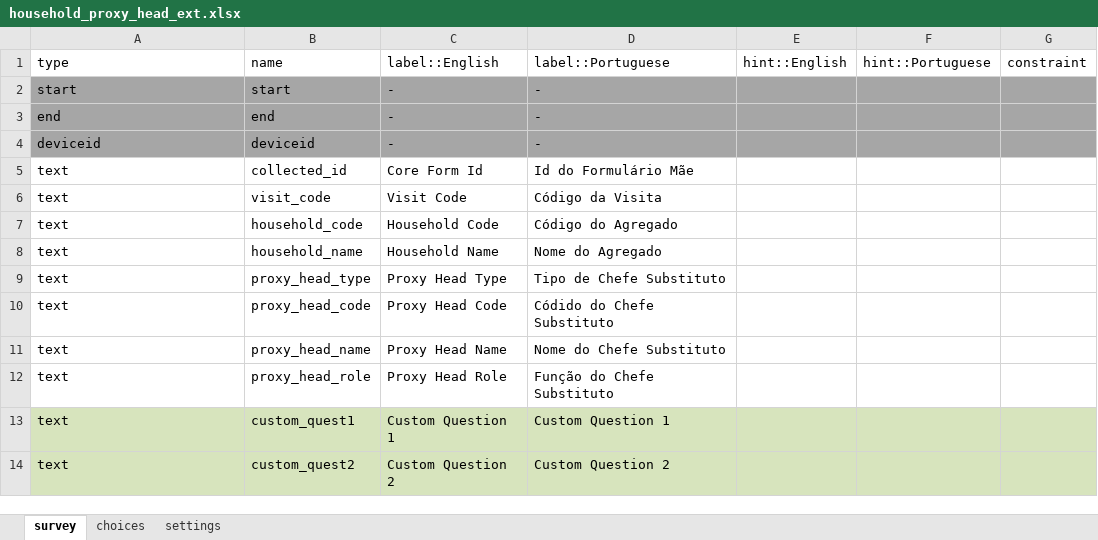
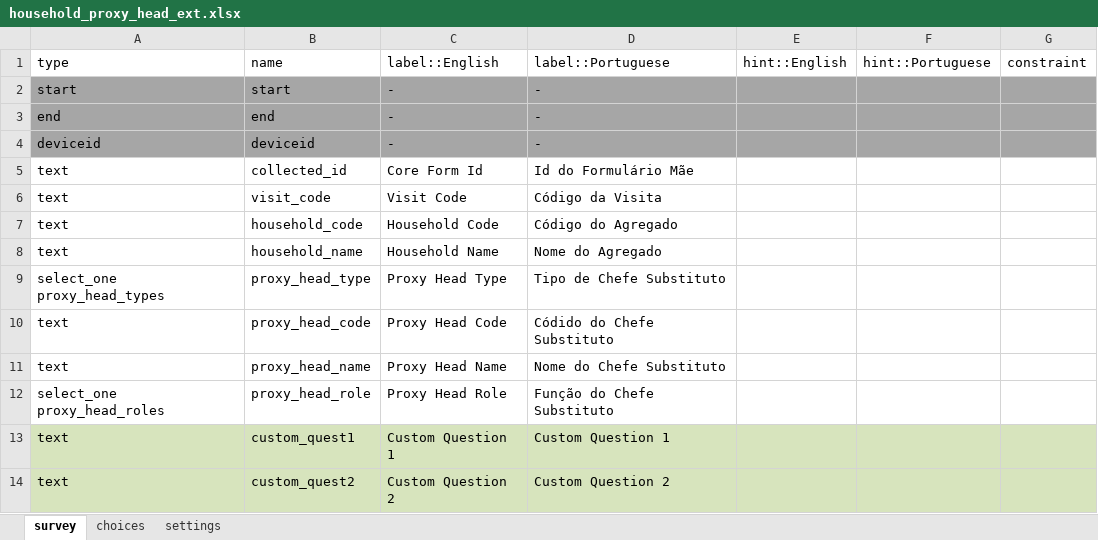
Before and after one commit to philimones-group/hds-explorer-server, an Excel workbook: src/main/resources/samples/extension-forms/xls/household_proxy_head_ext.xlsx, sheet survey, drawn as a sheet; only a part is shown; values as stored, in another font and other column widths than the file's, no borders; the diff names each change by its address in the sheet, - before the commit and + after, or states it on an @@ line.

Commit message:
- Export updated data of Member (current residency and marital status) - Fix Household Proxy Head ODK Form by adding missing options

```diff
--- a/src/main/resources/samples/extension-forms/xls/household_proxy_head_ext.xlsx (sheet survey)
+++ b/src/main/resources/samples/extension-forms/xls/household_proxy_head_ext.xlsx (sheet survey)
-A9: text
+A9: select_one proxy_head_types
-A12: text
+A12: select_one proxy_head_roles
```
Also changed, not shown: sheet choices, 2 other files.
